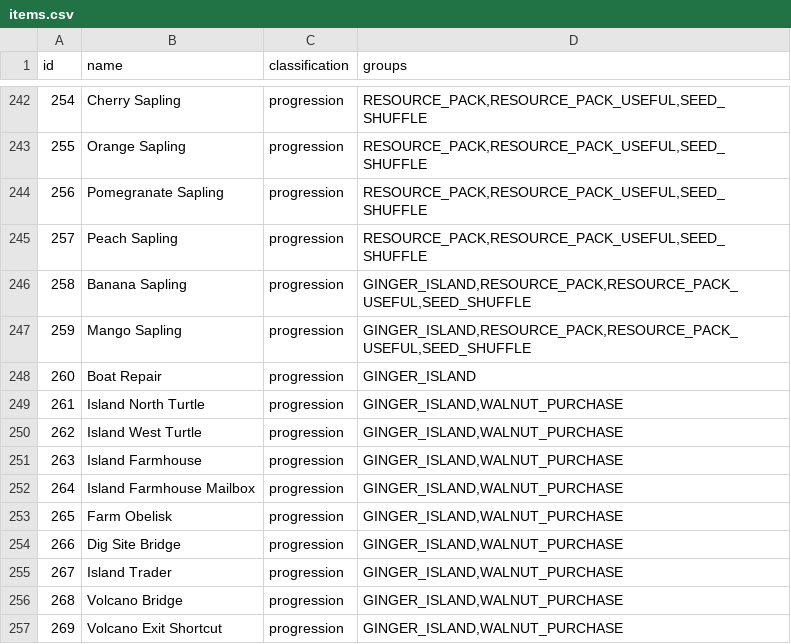
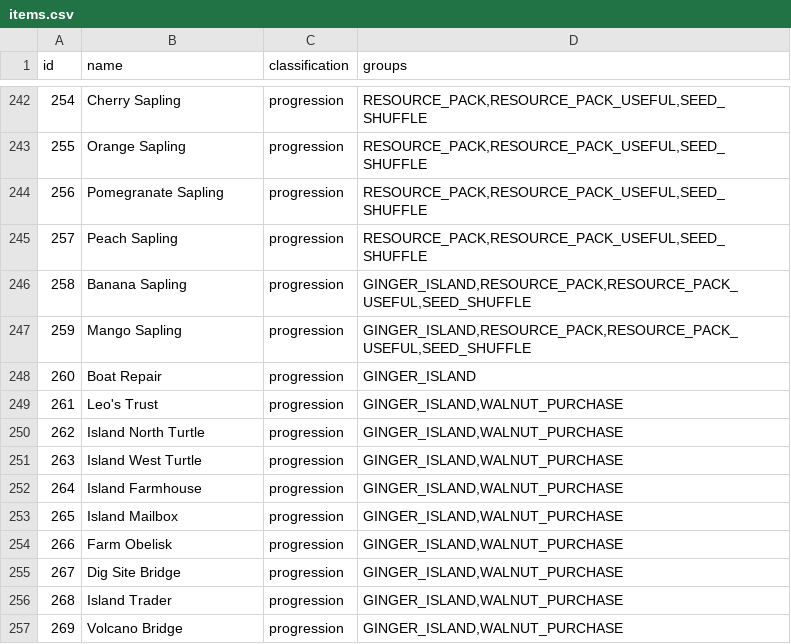
Before and after one commit to ArchipelagoMW/Archipelago, a CSV file: worlds/stardew_valley/data/items.csv, drawn as a sheet; only a part is shown, gaps mark what is left out; the shorter side is filled out with more unchanged rows; addresses are those after the commit; the diff names each change by its address in the sheet, - before the commit and + after, or states it on an @@ line.

Commit message:
- Added Leo's Trust - Renamed stuff

```diff
--- a/worlds/stardew_valley/data/items.csv
+++ b/worlds/stardew_valley/data/items.csv
+row 249: 261 | Leo's Trust | progression | GINGER_ISLAND,WALNUT_PURCHASE
@@ column A (id) renumbered between rows 250 and 264 @@
-B253 (name): Island Farmhouse Mailbox
+B253 (name): Island Mailbox
```
Also changed, not shown: worlds/stardew_valley/data/locations.csv.
